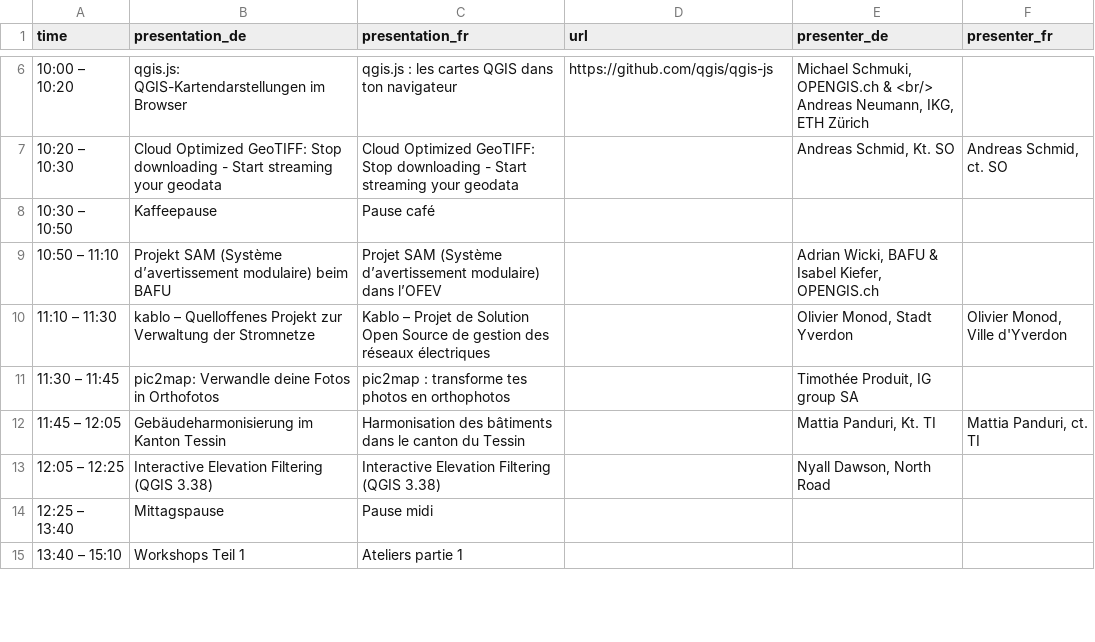
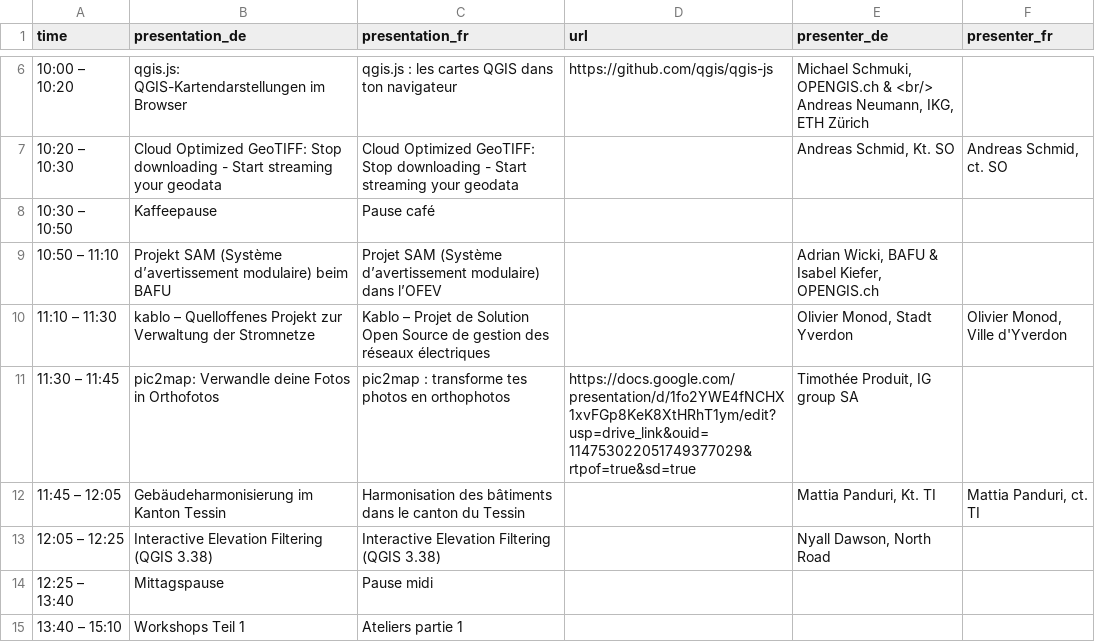
Before and after one commit to qgis-ch/qgis-ch-website, a CSV file: _data/anwendertreffen-2024.csv, drawn as a sheet; only a part is shown, gaps mark what is left out.

Commit message:
Update anwendertreffen-2024.csv
test url presentations

```diff
--- a/_data/anwendertreffen-2024.csv
+++ b/_data/anwendertreffen-2024.csv
@@ -11,3 +11,3 @@ Andreas Neumann, IKG, ETH Zürich",
 11:10 – 11:30,kablo – Quelloffenes Projekt zur Verwaltung der Stromnetze,Kablo – Projet de Solution Open Source de gestion des réseaux électriques,,"Olivier Monod, Stadt Yverdon","Olivier Monod, Ville d'Yverdon"
-11:30 – 11:45,pic2map: Verwandle deine Fotos in Orthofotos,pic2map : transforme tes photos en orthophotos,,"Timothée Produit, IG group SA",
+11:30 – 11:45,pic2map: Verwandle deine Fotos in Orthofotos,pic2map : transforme tes photos en orthophotos,https://docs.google.com/presentation/d/1fo2YWE4fNCHX1xvFGp8KeK8XtHRhT1ym/edit?usp=drive_link&ouid=114753022051749377029&rtpof=true&sd=true,"Timothée Produit, IG group SA",
 11:45 – 12:05,Gebäudeharmonisierung im Kanton Tessin,Harmonisation des bâtiments dans le canton du Tessin,,"Mattia Panduri, Kt. TI","Mattia Panduri, ct. TI"
```
